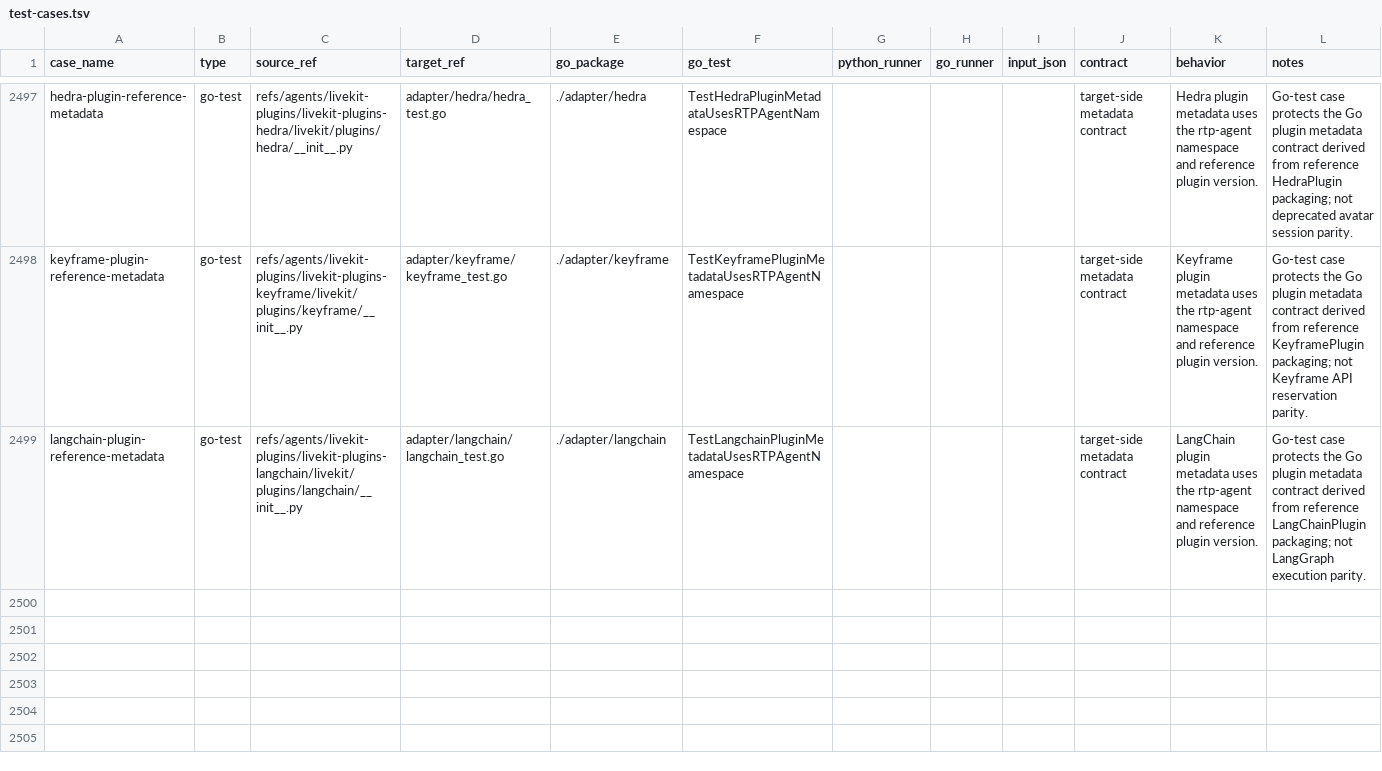
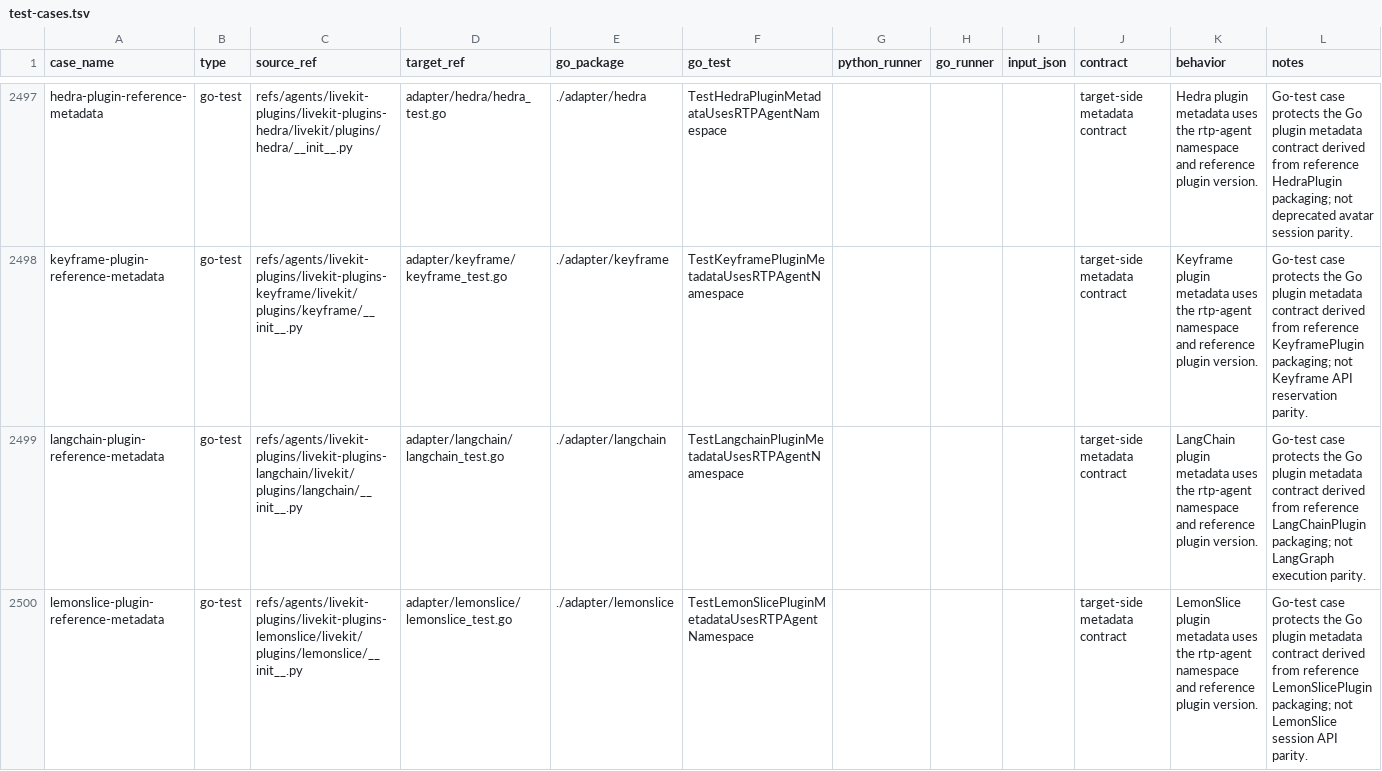
Before and after one commit to cavos-io/rtp-agent, a TSV file: scripts/parity-fixtures/test-cases.tsv, drawn as a sheet; only a part is shown, gaps mark what is left out.

Commit message:
test(adapter): add lemonslice metadata coverage

```diff
--- a/scripts/parity-fixtures/test-cases.tsv
+++ b/scripts/parity-fixtures/test-cases.tsv
@@ -2499 +2499,2 @@ keyframe-plugin-reference-metadata	go-test	refs/agents/livekit-plugins/livekit-p
 langchain-plugin-reference-metadata	go-test	refs/agents/livekit-plugins/livekit-plugins-langchain/livekit/plugins/langchain/__init__.py	adapter/langchain/langchain_test.go	./adapter/langchain	TestLangchainPluginMetadataUsesRTPAgentNamespace				target-side metadata contract	LangChain plugin metadata uses the rtp-agent namespace and reference plugin version.	Go-test case protects the Go plugin metadata contract derived from reference LangChainPlugin packaging; not LangGraph execution parity.
+lemonslice-plugin-reference-metadata	go-test	refs/agents/livekit-plugins/livekit-plugins-lemonslice/livekit/plugins/lemonslice/__init__.py	adapter/lemonslice/lemonslice_test.go	./adapter/lemonslice	TestLemonSlicePluginMetadataUsesRTPAgentNamespace				target-side metadata contract	LemonSlice plugin metadata uses the rtp-agent namespace and reference plugin version.	Go-test case protects the Go plugin metadata contract derived from reference LemonSlicePlugin packaging; not LemonSlice session API parity.
```
Also changed, not shown: 1 other file.
